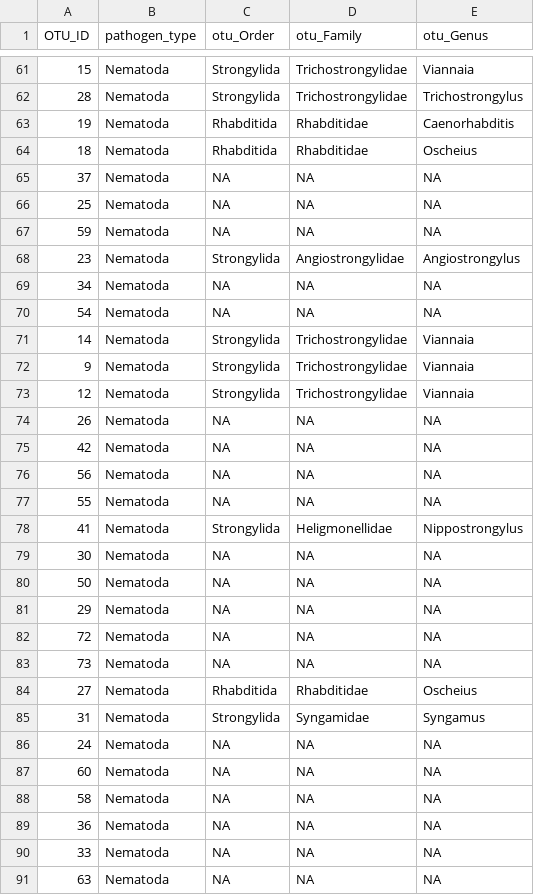
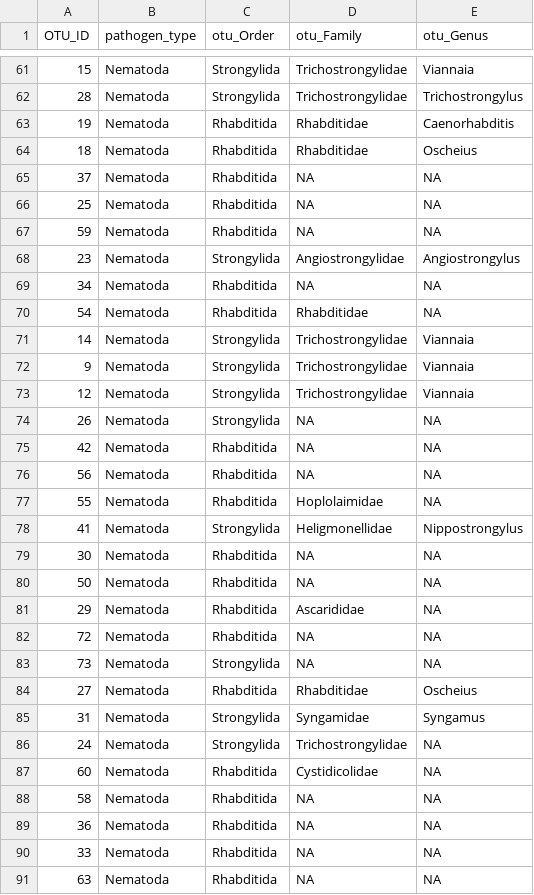
Before and after one commit to Ecological-Complexity-Lab/link_prediction_project, a CSV file: data/pathogen_metadata.csv, drawn as a sheet; only a part is shown, gaps mark what is left out; the diff covers the shown part only.

Commit message:
Fixing pathogen metadata
I fixed a problem in the way I assigned OTUs with taxonomic information and now there is less NA (the matrix file is the same).
F.Y.I - OTU taxonomic information was assigned by the pathogen ASV dataset, for example-
for each OTU, the most common order of all the ASVs (from this OTU) was chosen, and so one with family and genus.
In this way NA in the ASV dataset doesn't necessarily mean NA in the OTU.

```diff
--- a/data/pathogen_metadata.csv
+++ b/data/pathogen_metadata.csv
@@ -64,8 +64,8 @@ OTU_ID,pathogen_type,otu_Order,otu_Family,otu_Genus
 18,Nematoda,Rhabditida,Rhabditidae,Oscheius
-37,Nematoda,NA,NA,NA
-25,Nematoda,NA,NA,NA
-59,Nematoda,NA,NA,NA
+37,Nematoda,Rhabditida,NA,NA
+25,Nematoda,Rhabditida,NA,NA
+59,Nematoda,Rhabditida,NA,NA
 23,Nematoda,Strongylida,Angiostrongylidae,Angiostrongylus
-34,Nematoda,NA,NA,NA
-54,Nematoda,NA,NA,NA
+34,Nematoda,Rhabditida,NA,NA
+54,Nematoda,Rhabditida,Rhabditidae,NA
 14,Nematoda,Strongylida,Trichostrongylidae,Viannaia
@@ -73,19 +73,19 @@ OTU_ID,pathogen_type,otu_Order,otu_Family,otu_Genus
 12,Nematoda,Strongylida,Trichostrongylidae,Viannaia
-26,Nematoda,NA,NA,NA
-42,Nematoda,NA,NA,NA
-56,Nematoda,NA,NA,NA
-55,Nematoda,NA,NA,NA
+26,Nematoda,Strongylida,NA,NA
+42,Nematoda,Rhabditida,NA,NA
+56,Nematoda,Rhabditida,NA,NA
+55,Nematoda,Rhabditida,Hoplolaimidae,NA
 41,Nematoda,Strongylida,Heligmonellidae,Nippostrongylus
-30,Nematoda,NA,NA,NA
-50,Nematoda,NA,NA,NA
-29,Nematoda,NA,NA,NA
-72,Nematoda,NA,NA,NA
-73,Nematoda,NA,NA,NA
+30,Nematoda,Rhabditida,NA,NA
+50,Nematoda,Rhabditida,NA,NA
+29,Nematoda,Rhabditida,Ascarididae,NA
+72,Nematoda,Rhabditida,NA,NA
+73,Nematoda,Strongylida,NA,NA
 27,Nematoda,Rhabditida,Rhabditidae,Oscheius
 31,Nematoda,Strongylida,Syngamidae,Syngamus
-24,Nematoda,NA,NA,NA
-60,Nematoda,NA,NA,NA
-58,Nematoda,NA,NA,NA
-36,Nematoda,NA,NA,NA
-33,Nematoda,NA,NA,NA
-63,Nematoda,NA,NA,NA
+24,Nematoda,Strongylida,Trichostrongylidae,NA
+60,Nematoda,Rhabditida,Cystidicolidae,NA
+58,Nematoda,Rhabditida,NA,NA
+36,Nematoda,Rhabditida,NA,NA
+33,Nematoda,Rhabditida,NA,NA
+63,Nematoda,Rhabditida,NA,NA
```
Also changed, not shown: 95 edited cells elsewhere in this file.
